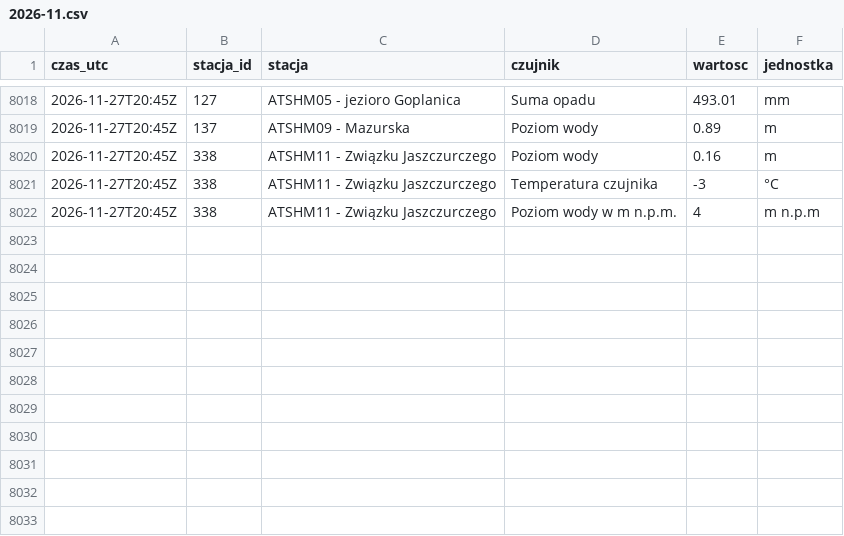
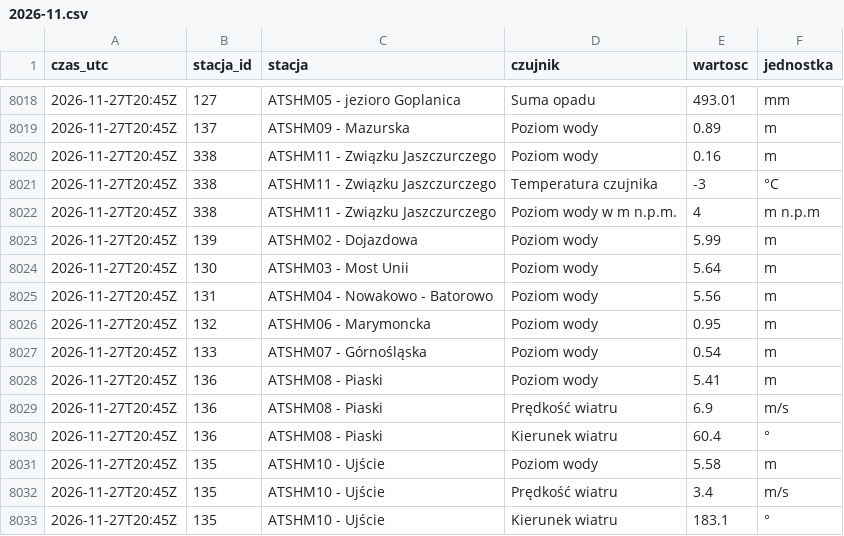
Before and after one commit to Kumiela/kumiela-dane, a CSV file: archiwum/hydrowskaz/2026-11.csv, drawn as a sheet; only a part is shown, gaps mark what is left out.

```diff
--- a/archiwum/hydrowskaz/2026-11.csv
+++ b/archiwum/hydrowskaz/2026-11.csv
@@ -8022 +8022,12 @@ czas_utc,stacja_id,stacja,czujnik,wartosc,jednostka
 2026-11-27T20:45Z,338,ATSHM11 - Związku Jaszczurczego,Poziom wody w m n.p.m.,4,m n.p.m
+2026-11-27T20:45Z,139,ATSHM02 - Dojazdowa,Poziom wody,5.99,m
+2026-11-27T20:45Z,130,ATSHM03 - Most Unii,Poziom wody,5.64,m
+2026-11-27T20:45Z,131,ATSHM04 - Nowakowo - Batorowo,Poziom wody,5.56,m
+2026-11-27T20:45Z,132,ATSHM06 - Marymoncka,Poziom wody,0.95,m
+2026-11-27T20:45Z,133,ATSHM07 - Górnośląska,Poziom wody,0.54,m
+2026-11-27T20:45Z,136,ATSHM08 - Piaski,Poziom wody,5.41,m
+2026-11-27T20:45Z,136,ATSHM08 - Piaski,Prędkość wiatru,6.9,m/s
+2026-11-27T20:45Z,136,ATSHM08 - Piaski,Kierunek wiatru,60.4,°
+2026-11-27T20:45Z,135,ATSHM10 - Ujście,Poziom wody,5.58,m
+2026-11-27T20:45Z,135,ATSHM10 - Ujście,Prędkość wiatru,3.4,m/s
+2026-11-27T20:45Z,135,ATSHM10 - Ujście,Kierunek wiatru,183.1,°
```
Also changed, not shown: archiwum/imgw/2026-11.csv, 4 other files.
